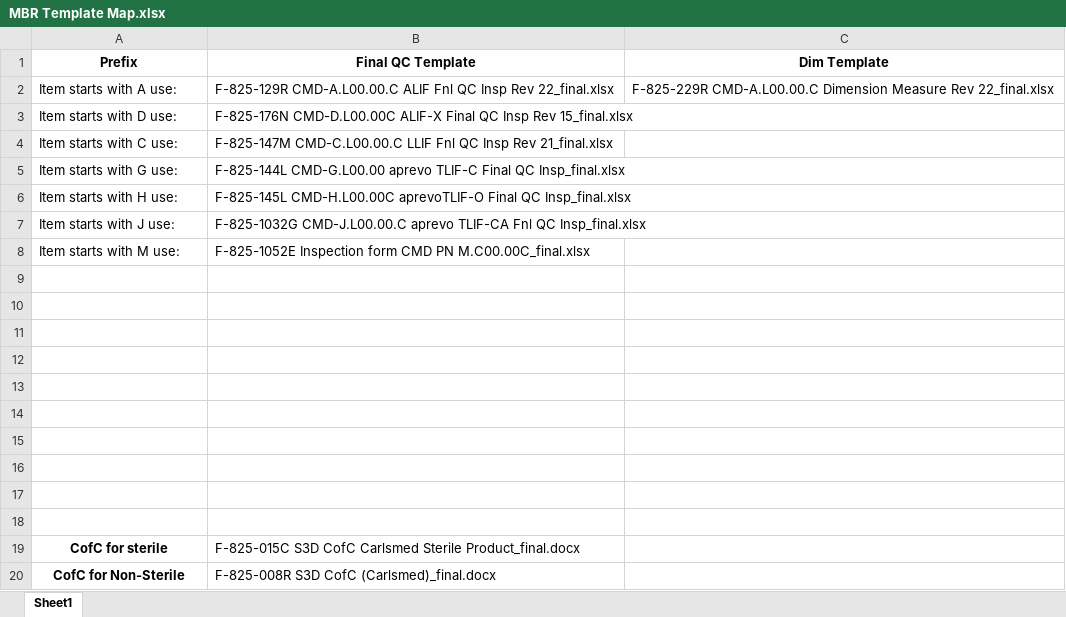
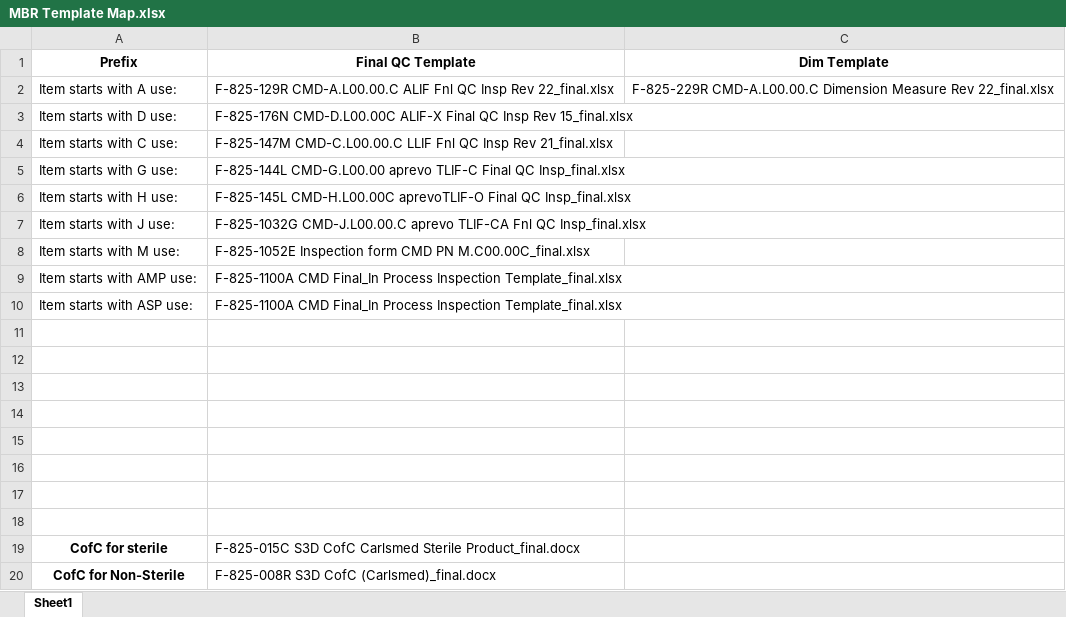
Before and after one commit to ethantvn/JobFolderCreation, an Excel workbook: maps/MBR Template Map.xlsx, sheet Sheet1, drawn as a sheet; values as stored, in another font and other column widths than the file's, no borders; the diff names each change by its address in the sheet, - before the commit and + after, or states it on an @@ line.

Commit message:
Add support for multi-letter prefixes in template mapping
- Update regex to extract multiple letters from 'Item starts with X use:' format
- Support prefixes like 'AMP', 'ASP' in addition to single letters
- Extract full prefix from item codes (e.g., 'AMP.123' extracts 'AMP')
- Maintain backward compatibility with single-letter prefixes

```diff
--- a/maps/MBR Template Map.xlsx (sheet Sheet1)
+++ b/maps/MBR Template Map.xlsx (sheet Sheet1)
-row 9: (empty)
+row 9: Item starts with AMP use: | F-825-1100A CMD Final_In Process Inspection Template_final.xlsx
-row 10: (empty)
+row 10: Item starts with ASP use: | F-825-1100A CMD Final_In Process Inspection Template_final.xlsx
```
Also changed, not shown: 1 other file.
